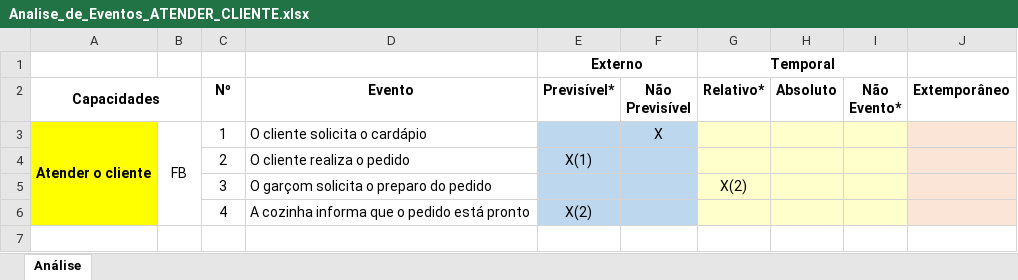
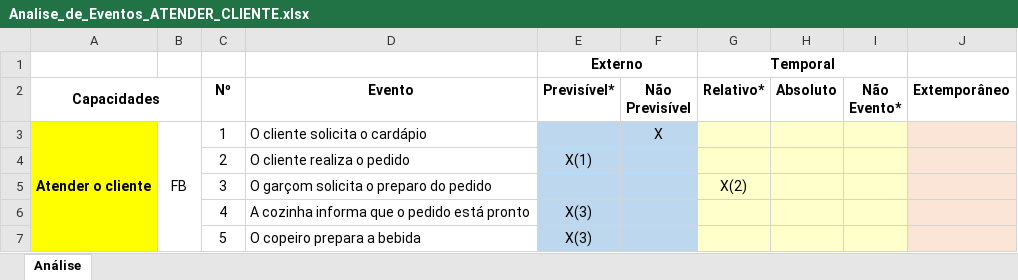
Before and after one commit to Darienzo08/ope_ads, an Excel workbook: docs/CHRISTIANE/Analise_de_Eventos_ATENDER_CLIENTE.xlsx, sheet Análise, drawn as a sheet; values as stored, in another font and other column widths than the file's, no borders; the diff names each change by its address in the sheet, - before the commit and + after, or states it on an @@ line.

Commit message:
correcoes-ac-christiane

```diff
--- a/docs/CHRISTIANE/Analise_de_Eventos_ATENDER_CLIENTE.xlsx (sheet Análise)
+++ b/docs/CHRISTIANE/Analise_de_Eventos_ATENDER_CLIENTE.xlsx (sheet Análise)
-E6 (Previsível*): X(2)
+E6 (Previsível*): X(3)
+row 7:  |  | 5 | O copeiro prepara a bebida | X(3)
```
Also changed, not shown: 8 other files.
